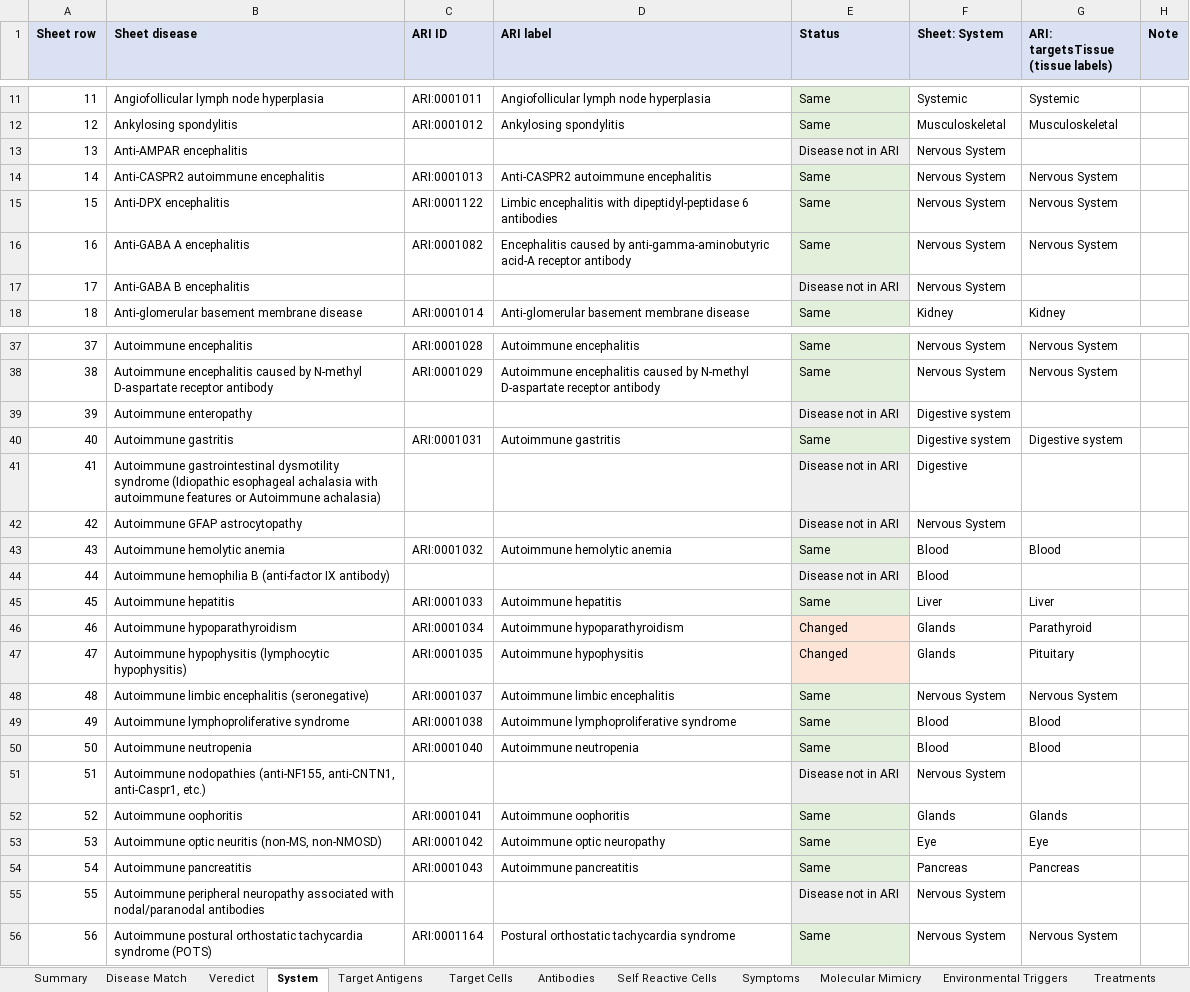
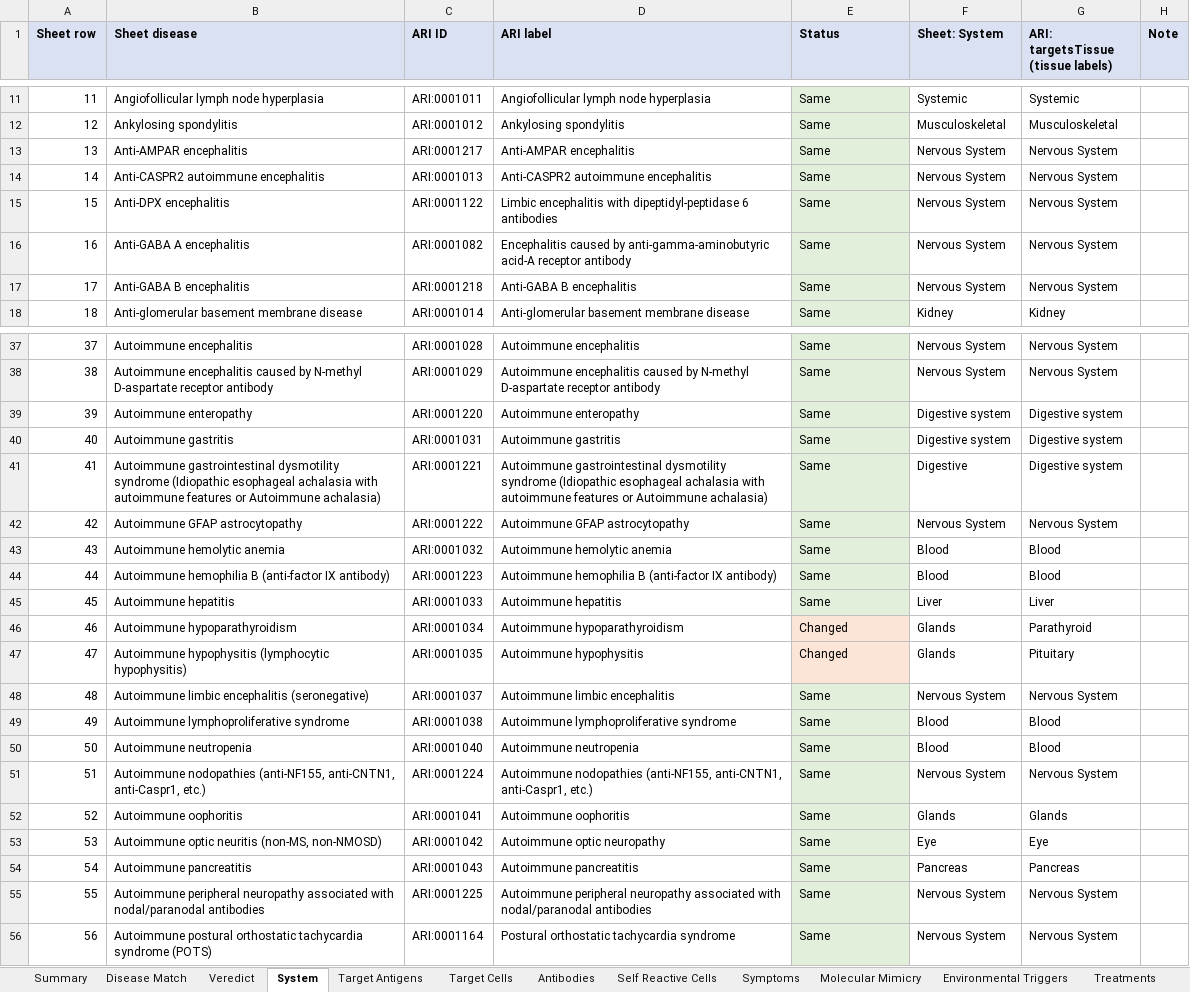
Before and after one commit to KrishnaTO/ARI, an Excel workbook: data/4-reports/10_Master_List_Comparison.xlsx, sheet System, drawn as a sheet; only a part is shown, gaps mark what is left out; values as stored, in another font and other column widths than the file's, no borders; the diff covers the shown part only; the diff names each change by its address in the sheet, - before the commit and + after, or states it on an @@ line.

```diff
--- a/data/4-reports/10_Master_List_Comparison.xlsx (sheet System)
+++ b/data/4-reports/10_Master_List_Comparison.xlsx (sheet System)
-C13 (ARI ID): (empty)
+C13 (ARI ID): ARI:0001217
-D13 (ARI label): (empty)
+D13 (ARI label): Anti-AMPAR encephalitis
-E13 (Status): Disease not in ARI
+E13 (Status): Same
-G13: (empty)
+G13: Nervous System
-C17 (ARI ID): (empty)
+C17 (ARI ID): ARI:0001218
-D17 (ARI label): (empty)
+D17 (ARI label): Anti-GABA B encephalitis
-E17 (Status): Disease not in ARI
+E17 (Status): Same
-G17: (empty)
+G17: Nervous System
-C39 (ARI ID): (empty)
+C39 (ARI ID): ARI:0001220
-D39 (ARI label): (empty)
+D39 (ARI label): Autoimmune enteropathy
-E39 (Status): Disease not in ARI
+E39 (Status): Same
-G39: (empty)
+G39: Digestive system
-C41 (ARI ID): (empty)
+C41 (ARI ID): ARI:0001221
-D41 (ARI label): (empty)
+D41 (ARI label): Autoimmune gastrointestinal dysmotility syndrome (Idiopathic esophageal achalasia with autoimmune features or Autoimmune achalasia)
-E41:E42 (Status): Disease not in ARI
+E41:E42 (Status): Same
-G41: (empty)
+G41: Digestive system
-C42 (ARI ID): (empty)
+C42 (ARI ID): ARI:0001222
-D42 (ARI label): (empty)
+D42 (ARI label): Autoimmune GFAP astrocytopathy
-G42: (empty)
+G42: Nervous System
-C44 (ARI ID): (empty)
+C44 (ARI ID): ARI:0001223
-D44 (ARI label): (empty)
+D44 (ARI label): Autoimmune hemophilia B (anti-factor IX antibody)
-E44 (Status): Disease not in ARI
+E44 (Status): Same
-G44: (empty)
+G44: Blood
-C51 (ARI ID): (empty)
+C51 (ARI ID): ARI:0001224
-D51 (ARI label): (empty)
+D51 (ARI label): Autoimmune nodopathies (anti-NF155, anti-CNTN1, anti-Caspr1, etc.)
-E51 (Status): Disease not in ARI
+E51 (Status): Same
-G51: (empty)
+G51: Nervous System
-C55 (ARI ID): (empty)
+C55 (ARI ID): ARI:0001225
-D55 (ARI label): (empty)
+D55 (ARI label): Autoimmune peripheral neuropathy associated with nodal/paranodal antibodies
-E55 (Status): Disease not in ARI
+E55 (Status): Same
-G55: (empty)
+G55: Nervous System
```
Also changed, not shown: 20 edited cells elsewhere in this sheet, sheet Veredict, sheet Symptoms, sheet Disease Match, sheet Target Antigens, sheet Antibodies, sheet Self Reactive Cells, 5 more sheets.
